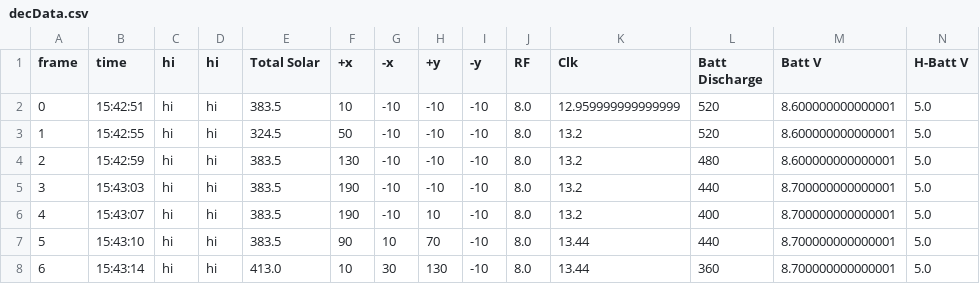
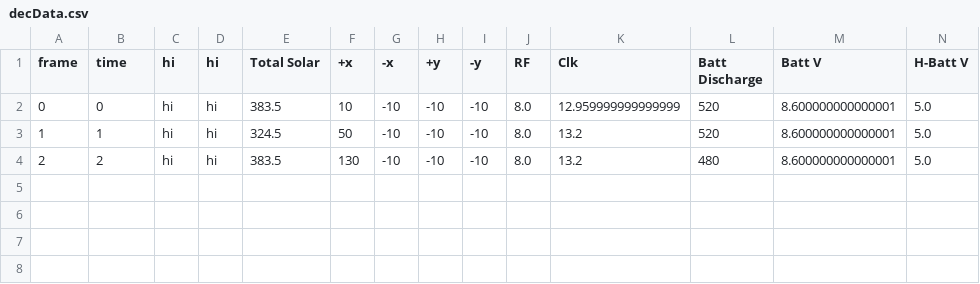
Before and after one commit to CurtisrAaron/oscar7pyplot, a CSV file: decData.csv, drawn as a sheet; only a part is shown; rows hold the shown columns only; the diff names each change by its address in the sheet, - before the commit and + after, or states it on an @@ line.

```diff
--- a/decData.csv
+++ b/decData.csv
-B2 (time): 15:42:51
+B2 (time): 0
-B3 (time): 15:42:55
+B3 (time): 1
-B4 (time): 15:42:59
+B4 (time): 2
-row 5: 3 | 15:43:03 | hi | hi | 383.5 | 190 | -10 | -10 | -10 | 8.0 | 13.2 | 440 | 8.700000000000001 | 5.0
-row 6: 4 | 15:43:07 | hi | hi | 383.5 | 190 | -10 | 10 | -10 | 8.0 | 13.2 | 400 | 8.700000000000001 | 5.0
-row 7: 5 | 15:43:10 | hi | hi | 383.5 | 90 | 10 | 70 | -10 | 8.0 | 13.44 | 440 | 8.700000000000001 | 5.0
-row 8: 6 | 15:43:14 | hi | hi | 413.0 | 10 | 30 | 130 | -10 | 8.0 | 13.44 | 360 | 8.700000000000001 | 5.0
```
Also changed, not shown: csvData.csv, 3 other files.
